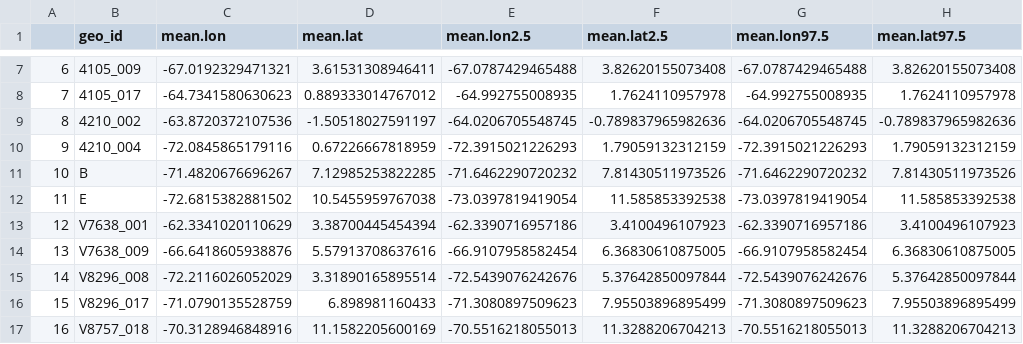
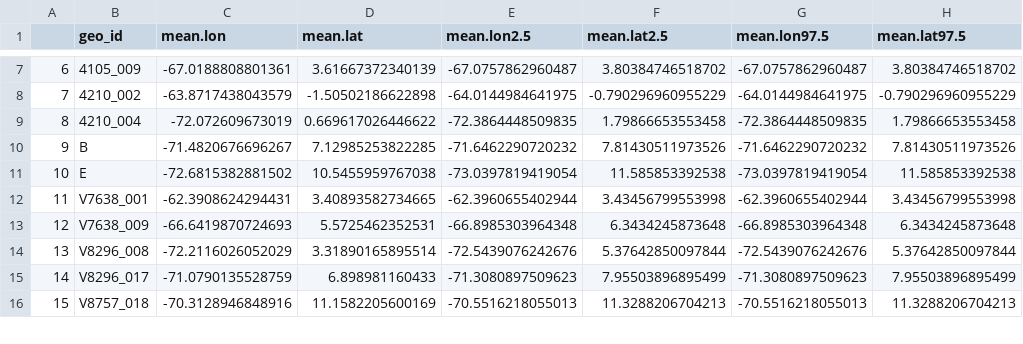
Before and after one commit to Pjefferyi/Blackpoll_Warbler_migration_network_Git, a CSV file: Data/nonbreeding.mean.csv, drawn as a sheet; only a part is shown, gaps mark what is left out; removed rows and columns are numbered as before the commit, all else as after; the diff covers the shown part only; the diff names each change by its address in the sheet, - before the commit and + after, or states it on an @@ line.

```diff
--- a/Data/nonbreeding.mean.csv
+++ b/Data/nonbreeding.mean.csv
-C7 (mean.lon): -67.0192329471321
+C7 (mean.lon): -67.0188808801361
-D7 (mean.lat): 3.61531308946411
+D7 (mean.lat): 3.61667372340139
-E7 (mean.lon2.5): -67.0787429465488
+E7 (mean.lon2.5): -67.0757862960487
-F7 (mean.lat2.5): 3.82620155073408
+F7 (mean.lat2.5): 3.80384746518702
-G7 (mean.lon97.5): -67.0787429465488
+G7 (mean.lon97.5): -67.0757862960487
-H7 (mean.lat97.5): 3.82620155073408
+H7 (mean.lat97.5): 3.80384746518702
-row 8: 7 | 4105_017 | -64.7341580630623 | 0.889333014767012 | -64.992755008935 | 1.7624110957978 | -64.992755008935 | 1.7624110957978
@@ column A renumbered from row 8 down @@
-C8 (mean.lon): -63.8720372107536
+C8 (mean.lon): -63.8717438043579
-D8 (mean.lat): -1.50518027591197
+D8 (mean.lat): -1.50502186622898
-E8 (mean.lon2.5): -64.0206705548745
+E8 (mean.lon2.5): -64.0144984641975
-F8 (mean.lat2.5): -0.789837965982636
+F8 (mean.lat2.5): -0.790296960955229
-G8 (mean.lon97.5): -64.0206705548745
+G8 (mean.lon97.5): -64.0144984641975
-H8 (mean.lat97.5): -0.789837965982636
+H8 (mean.lat97.5): -0.790296960955229
-C9 (mean.lon): -72.0845865179116
+C9 (mean.lon): -72.072609673019
-D9 (mean.lat): 0.67226667818959
+D9 (mean.lat): 0.669617026446622
-E9 (mean.lon2.5): -72.3915021226293
+E9 (mean.lon2.5): -72.3864448509835
-F9 (mean.lat2.5): 1.79059132312159
+F9 (mean.lat2.5): 1.79866653553458
-G9 (mean.lon97.5): -72.3915021226293
+G9 (mean.lon97.5): -72.3864448509835
-H9 (mean.lat97.5): 1.79059132312159
+H9 (mean.lat97.5): 1.79866653553458
-C12 (mean.lon): -62.3341020110629
+C12 (mean.lon): -62.3908624294431
-D12 (mean.lat): 3.38700445454394
+D12 (mean.lat): 3.40893582734665
-E12 (mean.lon2.5): -62.3390716957186
+E12 (mean.lon2.5): -62.3960655402944
-F12 (mean.lat2.5): 3.4100496107923
+F12 (mean.lat2.5): 3.43456799553998
-G12 (mean.lon97.5): -62.3390716957186
+G12 (mean.lon97.5): -62.3960655402944
-H12 (mean.lat97.5): 3.4100496107923
+H12 (mean.lat97.5): 3.43456799553998
-C13 (mean.lon): -66.6418605938876
+C13 (mean.lon): -66.6419870724693
-D13 (mean.lat): 5.57913708637616
+D13 (mean.lat): 5.5725462352531
-E13 (mean.lon2.5): -66.9107958582454
+E13 (mean.lon2.5): -66.8985303964348
-F13 (mean.lat2.5): 6.36830610875005
+F13 (mean.lat2.5): 6.3434245873648
-G13 (mean.lon97.5): -66.9107958582454
+G13 (mean.lon97.5): -66.8985303964348
-H13 (mean.lat97.5): 6.36830610875005
+H13 (mean.lat97.5): 6.3434245873648
```
Also changed, not shown: 48 edited cells elsewhere in this file, Data/nonbreeding.movements.csv, 42 other files.
